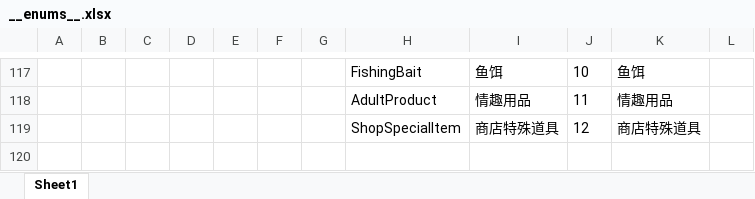
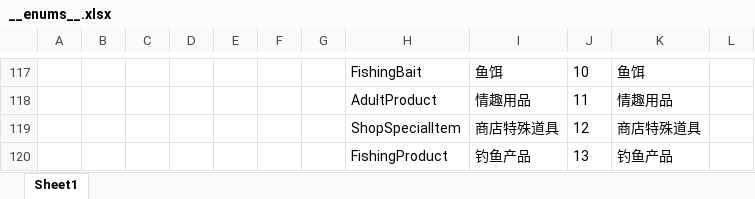
Before and after one commit to XiaoYuName/HD-2D, an Excel workbook: ExcelTool/LubanTools/DataTables/Datas/__enums__.xlsx, sheet Sheet1, drawn as a sheet; only a part is shown, gaps mark what is left out; values as stored, in another font and other column widths than the file's, no borders; the diff names each change by its address in the sheet, - before the commit and + after, or states it on an @@ line.

```diff
--- a/ExcelTool/LubanTools/DataTables/Datas/__enums__.xlsx (sheet Sheet1)
+++ b/ExcelTool/LubanTools/DataTables/Datas/__enums__.xlsx (sheet Sheet1)
+row 120:  |  |  |  |  |  |  | FishingProduct | 钓鱼产品 | 13 | 钓鱼产品
```
Also changed, not shown: ExcelTool/LubanTools/DataTables/Datas/ItemData.xlsx, 4 other files.
